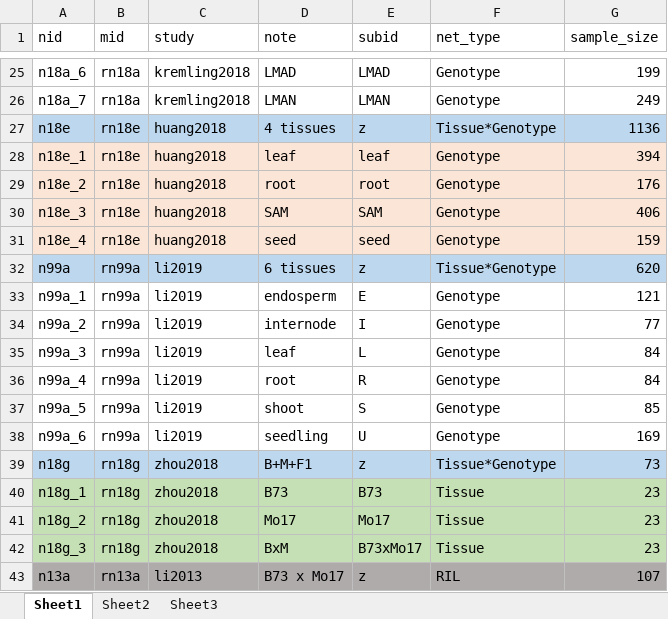
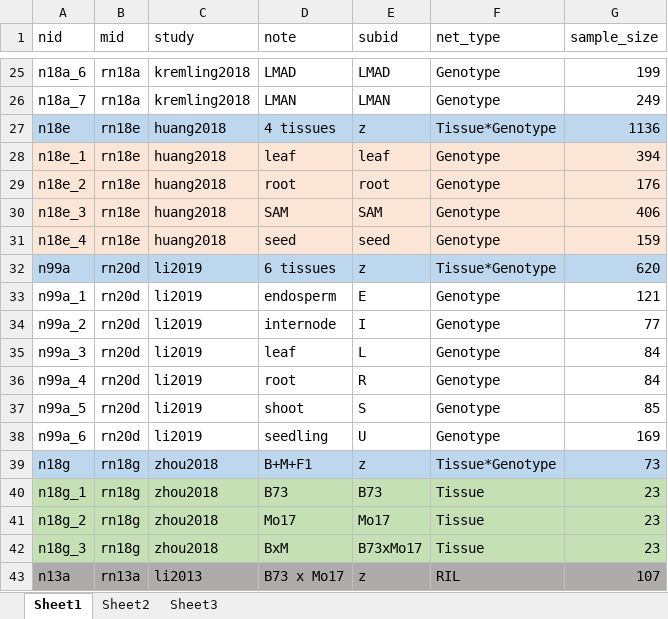
Before and after one commit to maizeumn/grn, an Excel workbook: data/10.dataset.xlsx, sheet Sheet1, drawn as a sheet; only a part is shown, gaps mark what is left out; values as stored, in another font and other column widths than the file's, no borders; the diff names each change by its address in the sheet, - before the commit and + after, or states it on an @@ line.

```diff
--- a/data/10.dataset.xlsx (sheet Sheet1)
+++ b/data/10.dataset.xlsx (sheet Sheet1)
-B32:B38 (mid): rn99a
+B32:B38 (mid): rn20d
```
Also changed, not shown: 12 other files.
